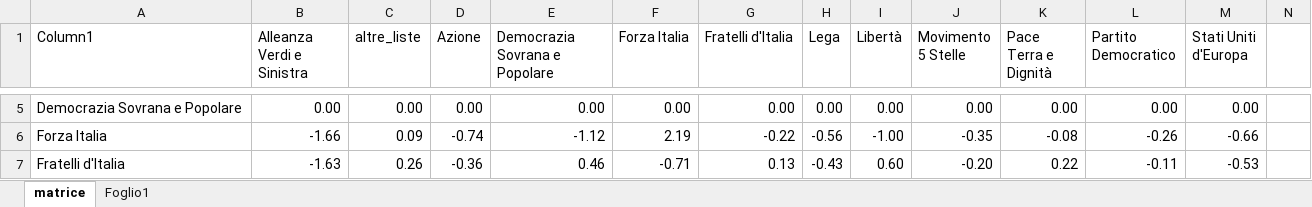
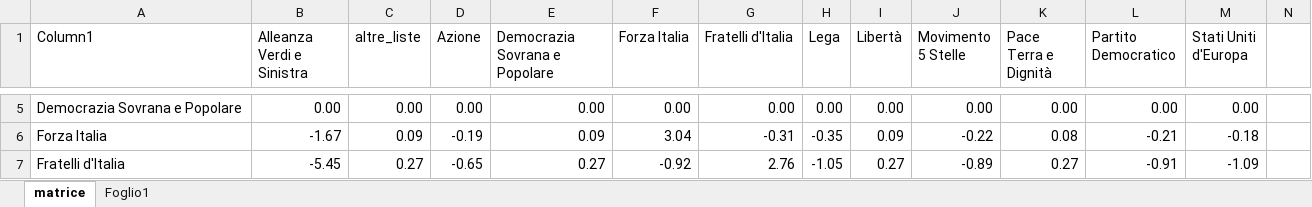
Before and after one commit to fornaeffe/valore_voto, an Excel workbook: analisi.xlsx, sheet matrice, drawn as a sheet; only a part is shown, gaps mark what is left out; values as stored, in another font and other column widths than the file's, no borders; conditional formats and table styles not drawn; the diff covers the shown part only; the diff names each change by its address in the sheet, - before the commit and + after, or states it on an @@ line.

```diff
--- a/analisi.xlsx (sheet matrice)
+++ b/analisi.xlsx (sheet matrice)
-B6 (Alleanza Verdi e Sinistra): -1.66
+B6 (Alleanza Verdi e Sinistra): -1.67
-D6 (Azione): -0.74
+D6 (Azione): -0.19
-E6 (Democrazia Sovrana e Popolare): -1.12
+E6 (Democrazia Sovrana e Popolare): 0.09
-F6 (Forza Italia): 2.19
+F6 (Forza Italia): 3.04
-G6 (Fratelli d'Italia): -0.22
+G6 (Fratelli d'Italia): -0.31
-H6 (Lega): -0.56
+H6 (Lega): -0.35
-I6 (Libertà): -1.00
+I6 (Libertà): 0.09
-J6 (Movimento 5 Stelle): -0.35
+J6 (Movimento 5 Stelle): -0.22
-K6 (Pace Terra e Dignità): -0.08
+K6 (Pace Terra e Dignità): 0.08
-L6 (Partito Democratico): -0.26
+L6 (Partito Democratico): -0.21
-M6 (Stati Uniti d'Europa): -0.66
+M6 (Stati Uniti d'Europa): -0.18
-B7 (Alleanza Verdi e Sinistra): -1.63
+B7 (Alleanza Verdi e Sinistra): -5.45
-C7 (altre_liste): 0.26
+C7 (altre_liste): 0.27
-D7 (Azione): -0.36
+D7 (Azione): -0.65
-E7 (Democrazia Sovrana e Popolare): 0.46
+E7 (Democrazia Sovrana e Popolare): 0.27
-F7 (Forza Italia): -0.71
+F7 (Forza Italia): -0.92
-G7 (Fratelli d'Italia): 0.13
+G7 (Fratelli d'Italia): 2.76
-H7 (Lega): -0.43
+H7 (Lega): -1.05
-I7 (Libertà): 0.60
+I7 (Libertà): 0.27
-J7 (Movimento 5 Stelle): -0.20
+J7 (Movimento 5 Stelle): -0.89
-K7 (Pace Terra e Dignità): 0.22
+K7 (Pace Terra e Dignità): 0.27
-L7 (Partito Democratico): -0.11
+L7 (Partito Democratico): -0.91
-M7 (Stati Uniti d'Europa): -0.53
+M7 (Stati Uniti d'Europa): -1.09
```
Also changed, not shown: 1 added row, 1 removed row and 77 edited cells elsewhere in this sheet, 3 other files.
